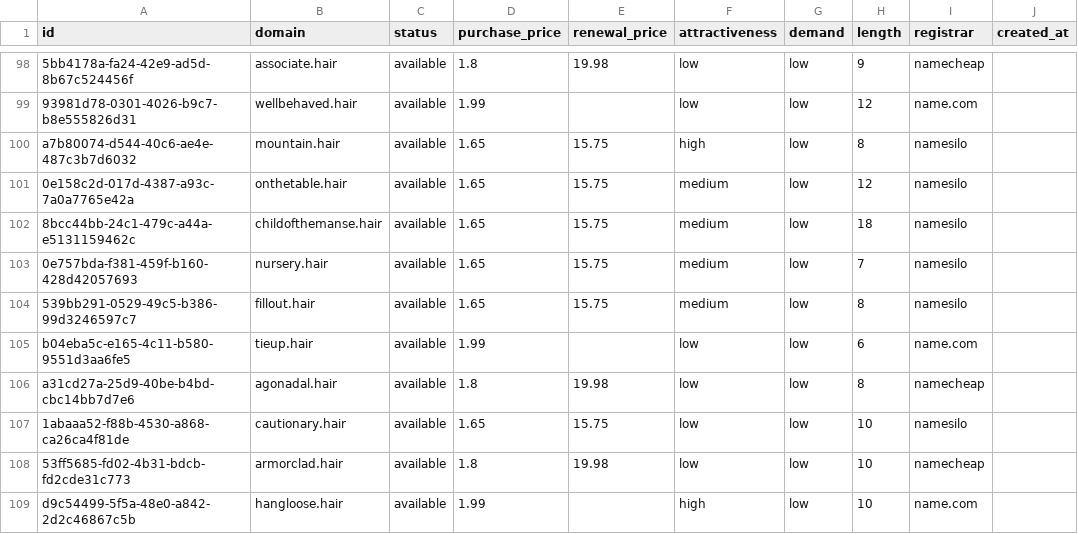
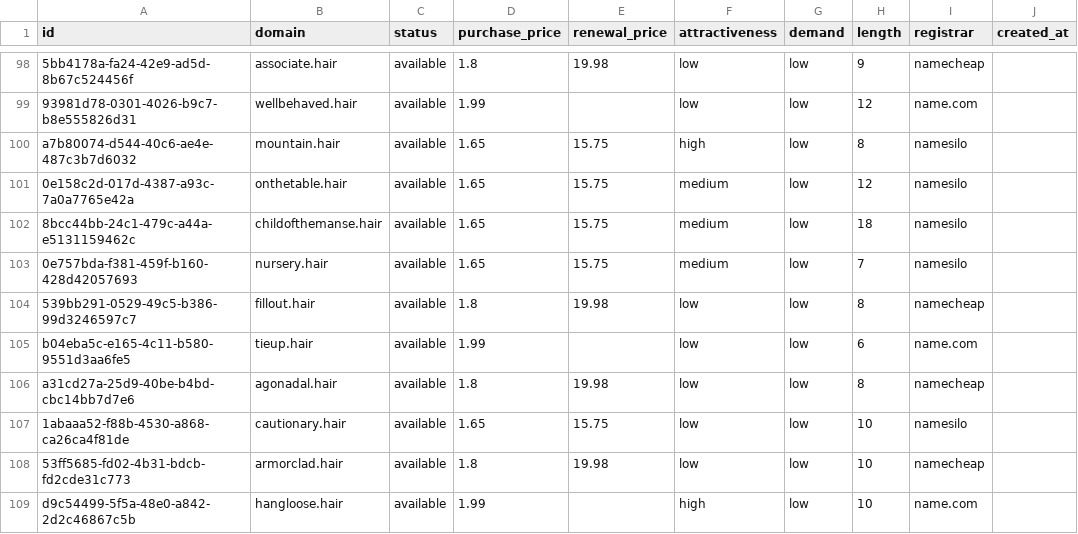
Before and after one commit to UniqueDomains/hair-oneword-domains, a CSV file: hair.csv, drawn as a sheet; only a part is shown, gaps mark what is left out; the diff names each change by its address in the sheet, - before the commit and + after, or states it on an @@ line.

Commit message:
Domains update

```diff
--- a/hair.csv
+++ b/hair.csv
-D104 (purchase_price): 1.65
+D104 (purchase_price): 1.8
-E104 (renewal_price): 15.75
+E104 (renewal_price): 19.98
-F104 (attractiveness): medium
+F104 (attractiveness): low
-I104 (registrar): namesilo
+I104 (registrar): namecheap
```
Also changed, not shown: 4 other files.
